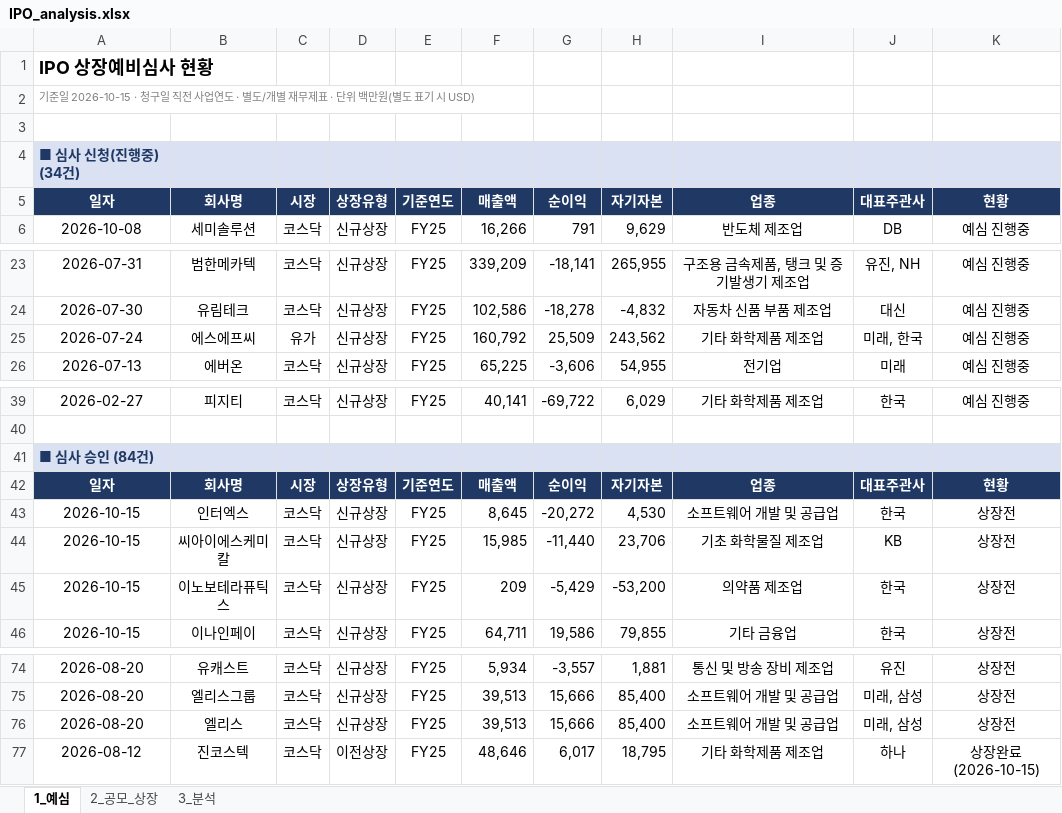
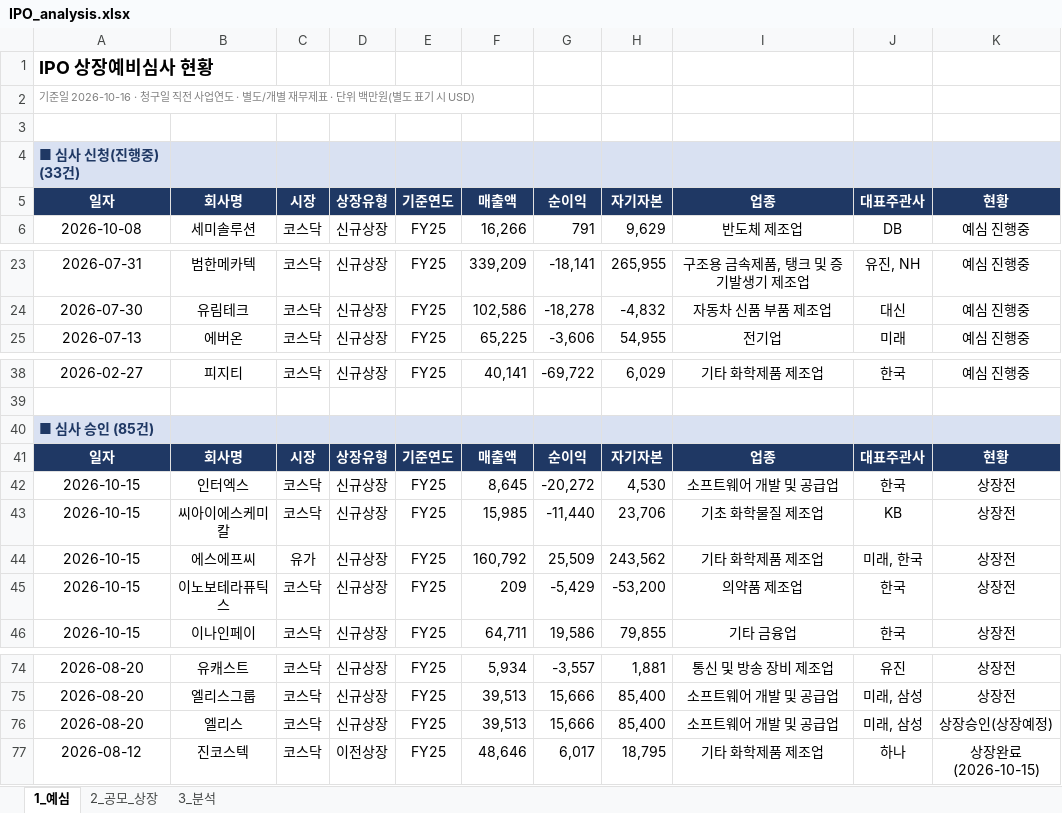
Before and after one commit to history-dungeon-user/IPO-MARKET-REVIEW, an Excel workbook: IPO_analysis.xlsx, sheet 1_예심, drawn as a sheet; only a part is shown, gaps mark what is left out; values as stored, in another font and other column widths than the file's, no borders; removed rows and columns are numbered as before the commit, all else as after; the diff names each change by its address in the sheet, - before the commit and + after, or states it on an @@ line.

```diff
--- a/IPO_analysis.xlsx (sheet 1_예심)
+++ b/IPO_analysis.xlsx (sheet 1_예심)
-A2: 기준일 2026-10-15 · 청구일…
+A2: 기준일 2026-10-16 · 청구일…
-A4: ■ 심사 신청(진행중) (34건)
+A4: ■ 심사 신청(진행중) (33건)
-row 25: 2026-07-24 | 에스에프씨 | 유가 | 신규상장 | FY25 | 160,792 | 25,509 | 243,562 | 기타 화학제품 제조업 | 미래, 한국 | 예심 진행중
-A40: ■ 심사 승인 (84건)
+A40: ■ 심사 승인 (85건)
+row 44: 2026-10-15 | 에스에프씨 | 유가 | 신규상장 | FY25 | 160,792 | 25,509 | 243,562 | 기타 화학제품 제조업 | 미래, 한국 | 상장전
-K76: 상장전
+K76: 상장승인(상장예정)
```
Also changed, not shown: sheet 2_공모_상장, sheet 3_분석, IPO_Rawdata_master.xlsx, 7 other files.
